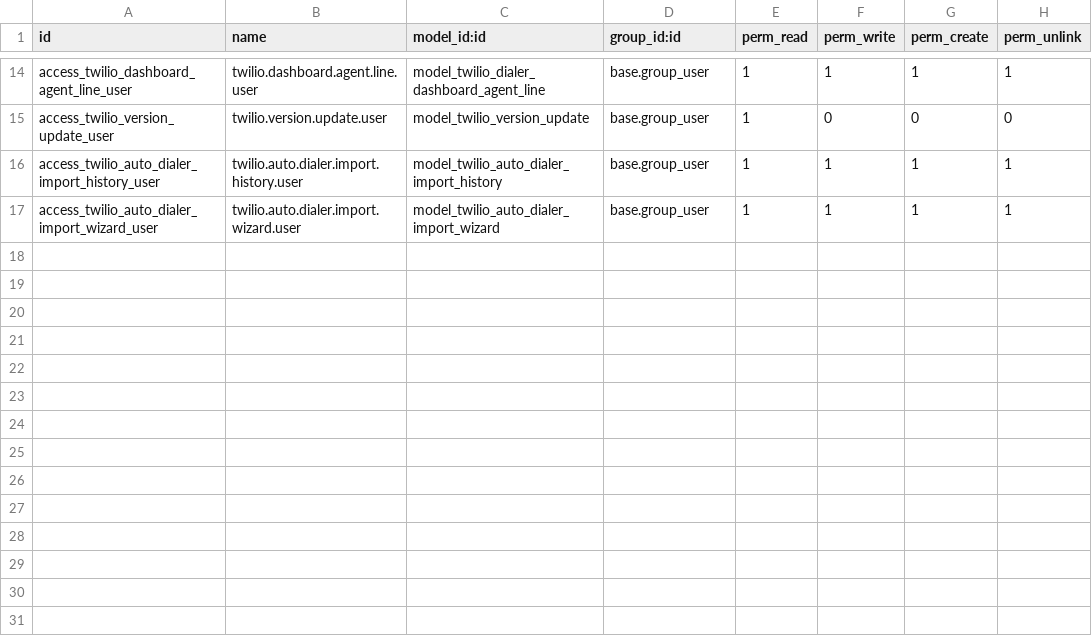
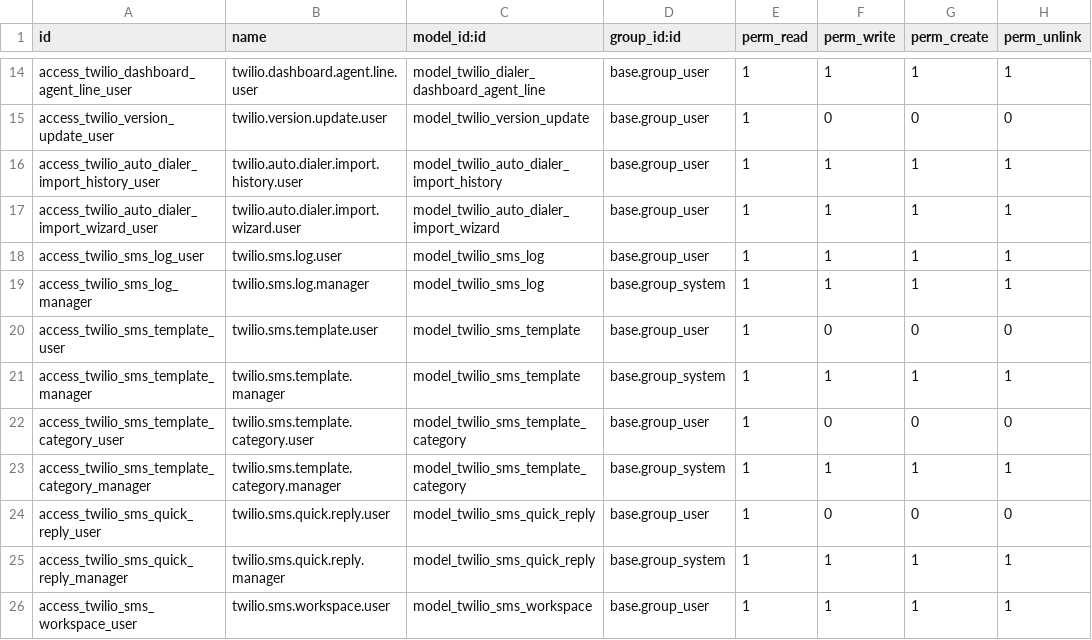
Before and after one commit to Hasnen-mr/oddo-twilio, a CSV file: twilio_dialer/security/ir.model.access.csv, drawn as a sheet; only a part is shown, gaps mark what is left out.

```diff
--- a/twilio_dialer/security/ir.model.access.csv
+++ b/twilio_dialer/security/ir.model.access.csv
@@ -17 +17,10 @@ access_twilio_auto_dialer_import_history_user,twilio.auto.dialer.import.history.
 access_twilio_auto_dialer_import_wizard_user,twilio.auto.dialer.import.wizard.user,model_twilio_auto_dialer_import_wizard,base.group_user,1,1,1,1
+access_twilio_sms_log_user,twilio.sms.log.user,model_twilio_sms_log,base.group_user,1,1,1,1
+access_twilio_sms_log_manager,twilio.sms.log.manager,model_twilio_sms_log,base.group_system,1,1,1,1
+access_twilio_sms_template_user,twilio.sms.template.user,model_twilio_sms_template,base.group_user,1,0,0,0
+access_twilio_sms_template_manager,twilio.sms.template.manager,model_twilio_sms_template,base.group_system,1,1,1,1
+access_twilio_sms_template_category_user,twilio.sms.template.category.user,model_twilio_sms_template_category,base.group_user,1,0,0,0
+access_twilio_sms_template_category_manager,twilio.sms.template.category.manager,model_twilio_sms_template_category,base.group_system,1,1,1,1
+access_twilio_sms_quick_reply_user,twilio.sms.quick.reply.user,model_twilio_sms_quick_reply,base.group_user,1,0,0,0
+access_twilio_sms_quick_reply_manager,twilio.sms.quick.reply.manager,model_twilio_sms_quick_reply,base.group_system,1,1,1,1
+access_twilio_sms_workspace_user,twilio.sms.workspace.user,model_twilio_sms_workspace,base.group_user,1,1,1,1
```
Also changed, not shown: 19 other files.
